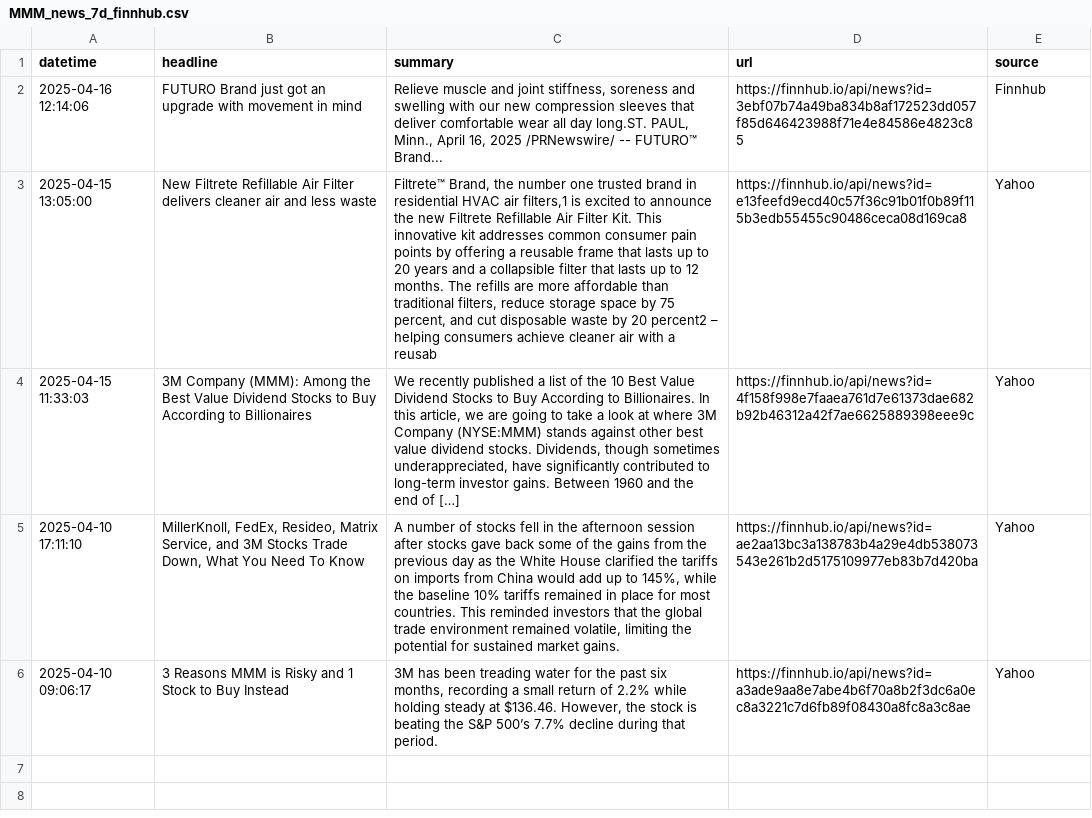
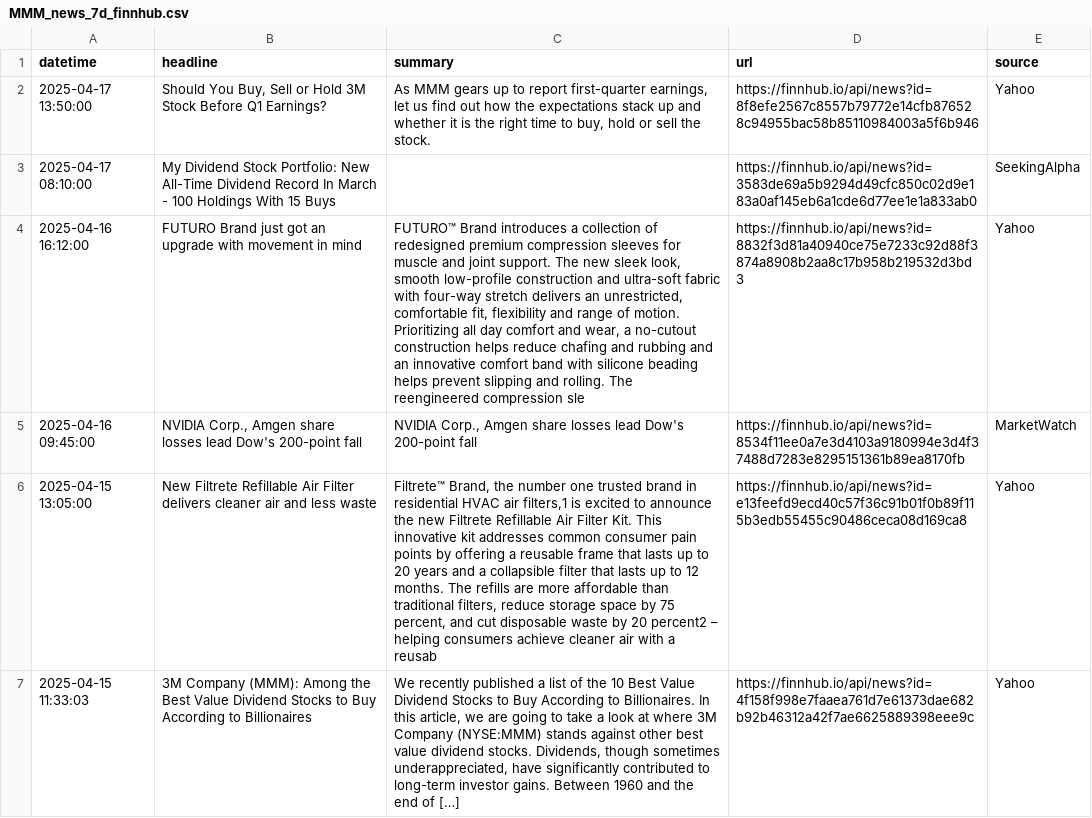
Before and after one commit to Ruihan1124/S-P-500-Alpha-Finder, a CSV file: data/raw/MMM_news_7d_finnhub.csv, drawn as a sheet; removed rows and columns are numbered as before the commit, all else as after; the diff names each change by its address in the sheet, - before the commit and + after, or states it on an @@ line.

```diff
--- a/data/raw/MMM_news_7d_finnhub.csv
+++ b/data/raw/MMM_news_7d_finnhub.csv
+row 2: 2025-04-17 13:50:00 | Should You Buy, Sell or Hold 3M Stock Before Q1 Earnings? | As MMM gears up to report first-quarter earnings, let us find out how the expectations stack up and whether it is the right time to buy, hold or sell the stock. | https://finnhub.io/api/news?id=8f8efe2567c8557b79772e14cfb876528c94955bac58b85110984003a5f6b946 | Yahoo
+row 3: 2025-04-17 08:10:00 | My Dividend Stock Portfolio: New All-Time Dividend Record In March - 100 Holdings With 15 Buys |  | https://finnhub.io/api/news?id=3583de69a5b9294d49cfc850c02d9e183a0af145eb6a1cde6d77ee1e1a833ab0 | SeekingAlpha
-A4 (datetime): 2025-04-16 12:14:06
+A4 (datetime): 2025-04-16 16:12:00
-C4 (summary): Relieve muscle and joint stiffness, soreness and swelling with our new compression sleeves that deliver comfortable wear all day long.ST. PAUL, Minn., April 16, 2025 /PRNewswire/ -- FUTURO™ Brand...
+C4 (summary): FUTURO™ Brand introduces a collection of redesigned premium compression sleeves for muscle and joint support. The new sleek look, smooth low-profile construction and ultra-soft fabric with four-way stretch delivers an unrestricted, comfortable fit, flexibility and range of motion. Prioritizing all day comfort and wear, a no-cutout construction helps reduce chafing and rubbing and an innovative comfort band with silicone beading helps prevent slipping and rolling. The reengineered compression sle
-D4 (url): https://finnhub.io/api/news?id=3ebf07b74a49ba834b8af172523dd057f85d646423988f71e4e84586e4823c85
+D4 (url): https://finnhub.io/api/news?id=8832f3d81a40940ce75e7233c92d88f3874a8908b2aa8c17b958b219532d3bd3
-E4 (source): Finnhub
+E4 (source): Yahoo
+row 5: 2025-04-16 09:45:00 | NVIDIA Corp., Amgen share losses lead Dow's 200-point fall | NVIDIA Corp., Amgen share losses lead Dow's 200-point fall | https://finnhub.io/api/news?id=8534f11ee0a7e3d4103a9180994e3d4f37488d7283e8295151361b89ea8170fb | MarketWatch
-row 5: 2025-04-10 17:11:10 | MillerKnoll, FedEx, Resideo, Matrix Service, and 3M Stocks Trade Down, What You Need To Know | A number of stocks fell in the afternoon session after stocks gave back some of the gains from the previous day as the White House clarified the tariffs on imports from China would add up to 145%, while the baseline 10% tariffs remained in place for most countries. This reminded investors that the global trade environment remained volatile, limiting the potential for sustained market gains. | https://finnhub.io/api/news?id=ae2aa13bc3a138783b4a29e4db538073543e261b2d5175109977eb83b7d420ba | Yahoo
-row 6: 2025-04-10 09:06:17 | 3 Reasons MMM is Risky and 1 Stock to Buy Instead | 3M has been treading water for the past six months, recording a small return of 2.2% while holding steady at $136.46. However, the stock is beating the S&P 500’s 7.7% decline during that period. | https://finnhub.io/api/news?id=a3ade9aa8e7abe4b6f70a8b2f3dc6a0ec8a3221c7d6fb89f08430a8fc8a3c8ae | Yahoo
```
Also changed, not shown: data/processed/MMM_news_7d_finnhub_sentiment.csv, 39 other files.
